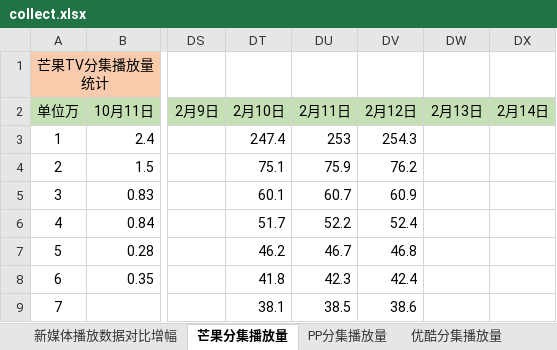
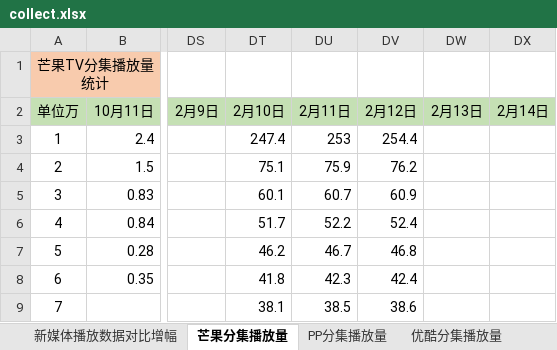
Before and after one commit to chandler1142/code, an Excel workbook: pingfen/collect.xlsx, sheet 芒果分集播放量, drawn as a sheet; only a part is shown, gaps mark what is left out; values as stored, in another font and other column widths than the file's, no borders; the diff names each change by its address in the sheet, - before the commit and + after, or states it on an @@ line.

```diff
--- a/pingfen/collect.xlsx (sheet 芒果分集播放量)
+++ b/pingfen/collect.xlsx (sheet 芒果分集播放量)
-DV3 (2月12日): 254.3
+DV3 (2月12日): 254.4
```
Also changed, not shown: sheet 新媒体播放数据对比增幅, 1 other file.
